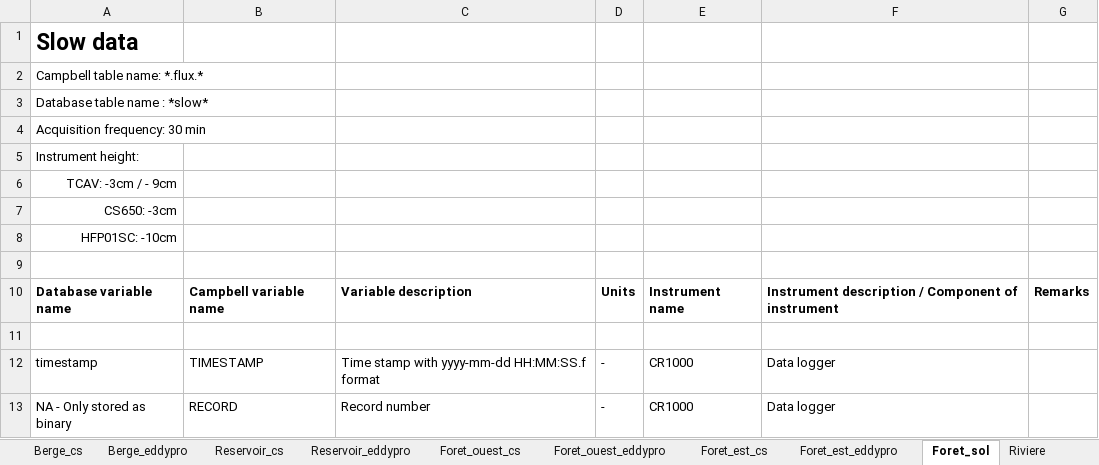
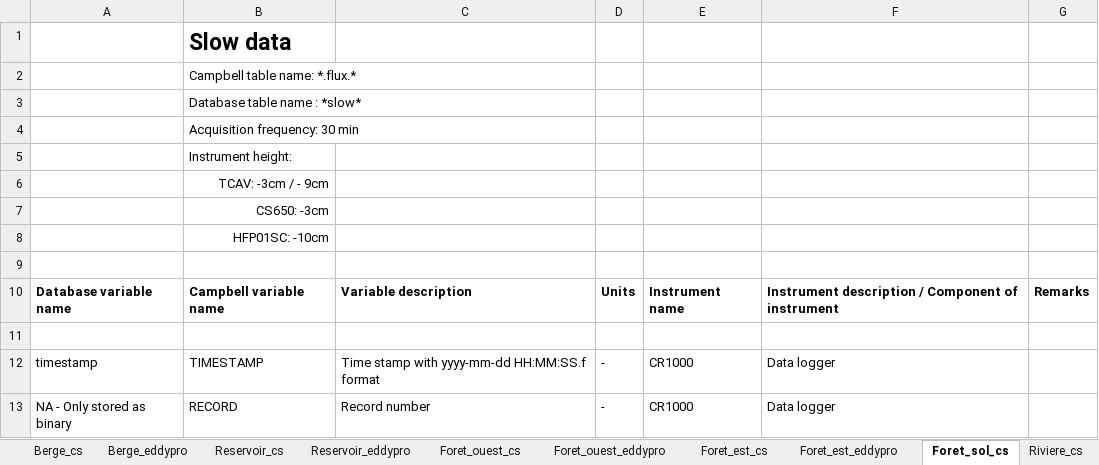
Before and after one commit to AntoineThiboult/Ro2_data_worflow, an Excel workbook: Resources/EmpreinteVariableDescription.xlsx, sheet Foret_sol_cs, drawn as a sheet; only a part is shown; values as stored, in another font and other column widths than the file's, no borders; removed rows and columns are numbered as before the commit, all else as after; the diff names each change by its address in the sheet, - before the commit and + after, or states it on an @@ line.

```diff
--- a/Resources/EmpreinteVariableDescription.xlsx (sheet Foret_sol_cs)
+++ b/Resources/EmpreinteVariableDescription.xlsx (sheet Foret_sol_cs)
-sheet tab: Foret_sol
+sheet tab: Foret_sol_cs
-sheet tab: Riviere
+sheet tab: Riviere_cs
-row 1: Slow data
-row 2: Campbell table name: *.flux.*
-row 3: Database table name : *slow*
-row 4: Acquisition frequency: 30 min
-row 5: Instrument height:
-row 6: TCAV: -3cm / - 9cm
-row 7: CS650: -3cm
-row 8: HFP01SC: -10cm
+row 1:  | Slow data
+row 2:  | Campbell table name: *.flux.*
+row 3:  | Database table name : *slow*
+row 4:  | Acquisition frequency: 30 min
+row 5:  | Instrument height:
+row 6:  | TCAV: -3cm / - 9cm
+row 7:  | CS650: -3cm
+row 8:  | HFP01SC: -10cm
```
Also changed, not shown: sheet Foret_est_cs, sheet Foret_ouest_cs, sheet Foret_ouest_eddypro, sheet Foret_est_eddypro, 13 other files.
